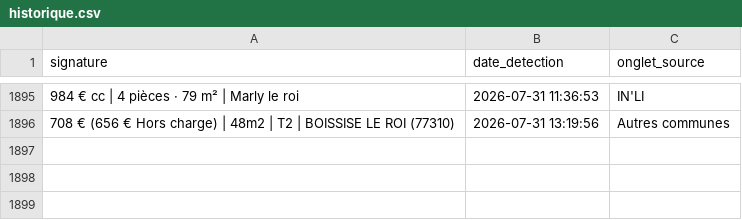
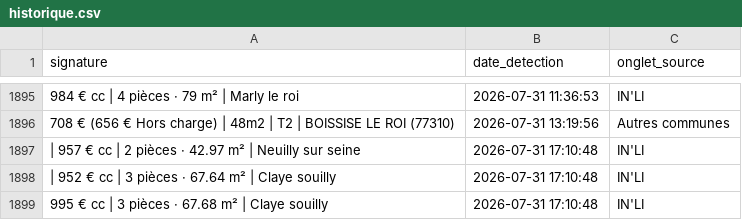
Before and after one commit to Yagalo2004/alin-bot, a CSV file: historique.csv, drawn as a sheet; only a part is shown, gaps mark what is left out; the diff names each change by its address in the sheet, - before the commit and + after, or states it on an @@ line.

Commit message:
Mise à jour des offres vues

```diff
--- a/historique.csv
+++ b/historique.csv
+row 1897: | 957 € cc | 2 pièces · 42.97 m² | Neuilly sur seine | 2026-07-31 17:10:48 | IN'LI
+row 1898: | 952 € cc | 3 pièces · 67.64 m² | Claye souilly | 2026-07-31 17:10:48 | IN'LI
+row 1899: 995 € cc | 3 pièces · 67.68 m² | Claye souilly | 2026-07-31 17:10:48 | IN'LI
```
